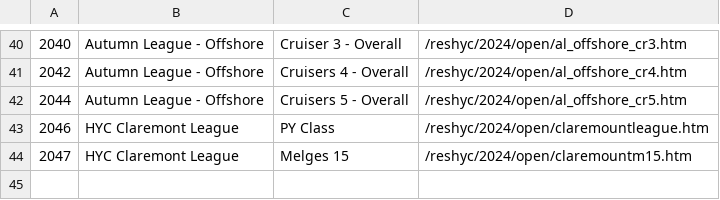
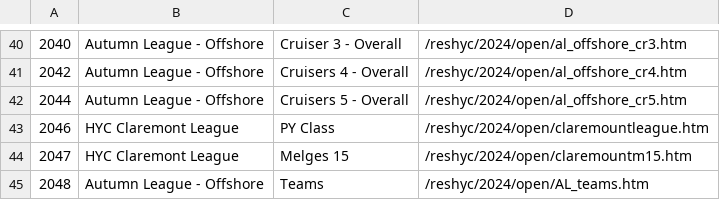
Before and after one commit to markmc/reshyc, a CSV file: backups/admin/2024_open.csv, drawn as a sheet; only a part is shown, gaps mark what is left out; the diff names each change by its address in the sheet, - before the commit and + after, or states it on an @@ line.

```diff
--- a/backups/admin/2024_open.csv
+++ b/backups/admin/2024_open.csv
+row 45: 2048 | Autumn League - Offshore | Teams | /reshyc/2024/open/AL_teams.htm
```
